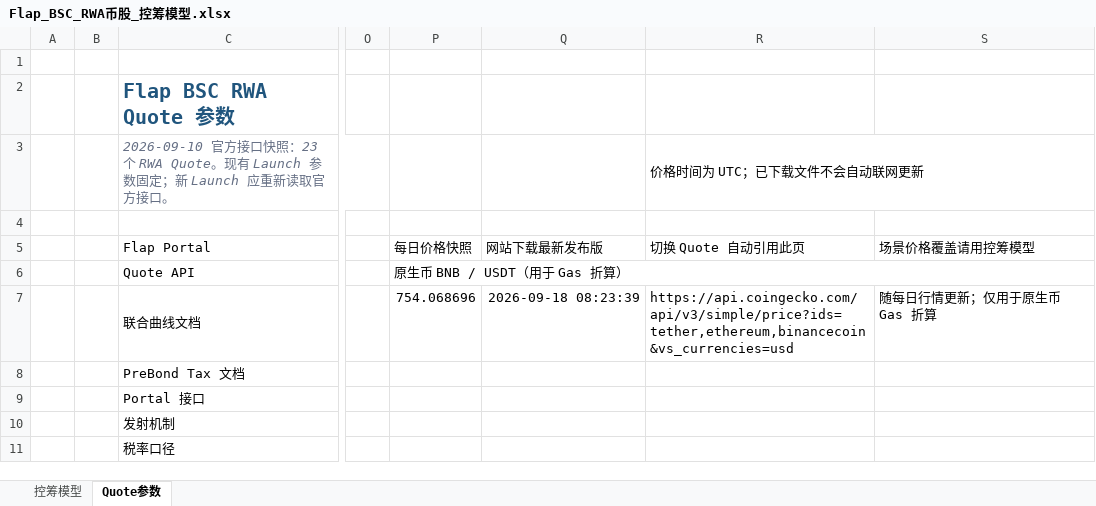
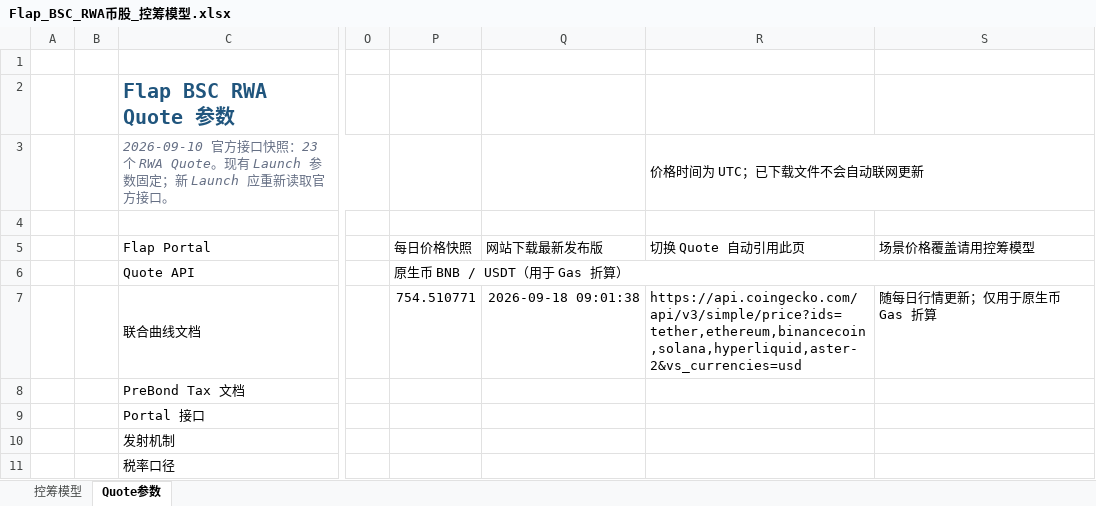
Before and after one commit to bella07021/stock-quote-route-liquidity, an Excel workbook: excel/templates/Flap_BSC_RWA币股_控筹模型.xlsx, sheet Quote参数, drawn as a sheet; only a part is shown, gaps mark what is left out; values as stored, in another font and other column widths than the file's, no borders; the diff names each change by its address in the sheet, - before the commit and + after, or states it on an @@ line.

```diff
--- a/excel/templates/Flap_BSC_RWA币股_控筹模型.xlsx (sheet Quote参数)
+++ b/excel/templates/Flap_BSC_RWA币股_控筹模型.xlsx (sheet Quote参数)
-P7: 754.068696
+P7: 754.510771
-Q7: 2026-09-18 08:23:39
+Q7: 2026-09-18 09:01:38
-R7: https://api.coingecko.com/api/v3/simple/price?ids=tether,ethereum,binancecoin&vs_currencies=usd
+R7: https://api.coingecko.com/api/v3/simple/price?ids=tether,ethereum,binancecoin,solana,hyperliquid,aster-2&vs_currencies=usd
```
Also changed, not shown: sheet 控筹模型, hidden cells, excel/latest/Flap_BSC_RWA币股_控筹模型.xlsx, excel/latest/PonsV2_股票Quote控筹模型.xlsx, 11 other files.
